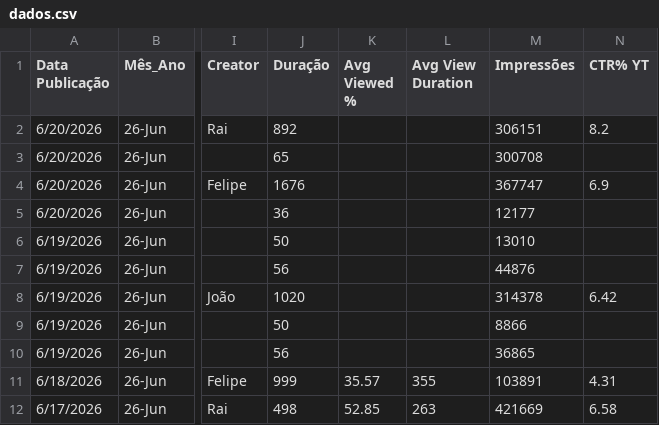
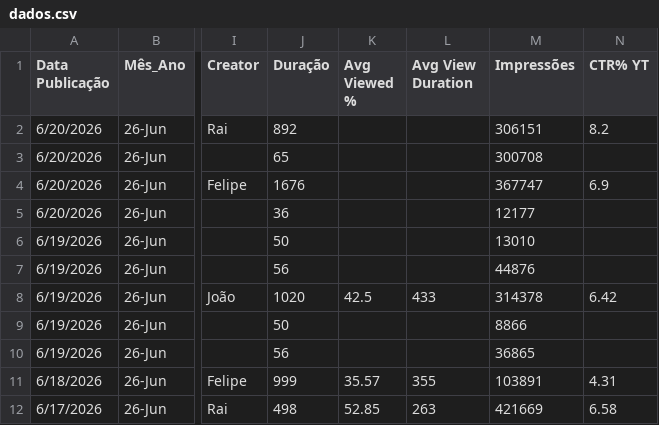
Before and after one commit to FutebolMaximo/futebol-maximo-dashboard, a CSV file: dados.csv, drawn as a sheet; only a part is shown, gaps mark what is left out; the diff names each change by its address in the sheet, - before the commit and + after, or states it on an @@ line.

Commit message:
Add files via upload

```diff
--- a/dados.csv
+++ b/dados.csv
-K8 (Avg Viewed %): (empty)
+K8 (Avg Viewed %): 42.5
-L8 (Avg View Duration): (empty)
+L8 (Avg View Duration): 433
```
